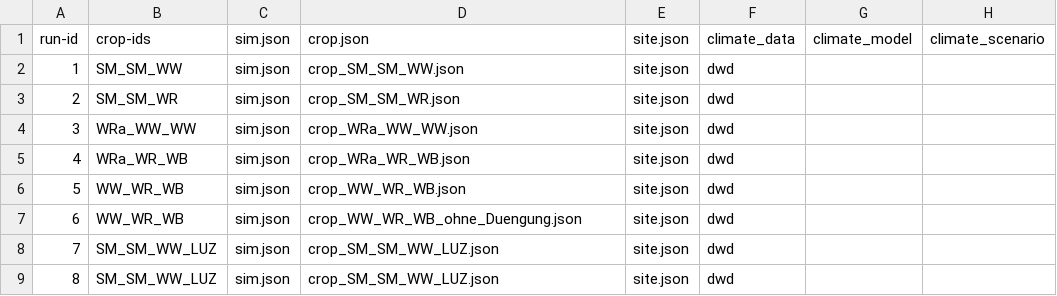
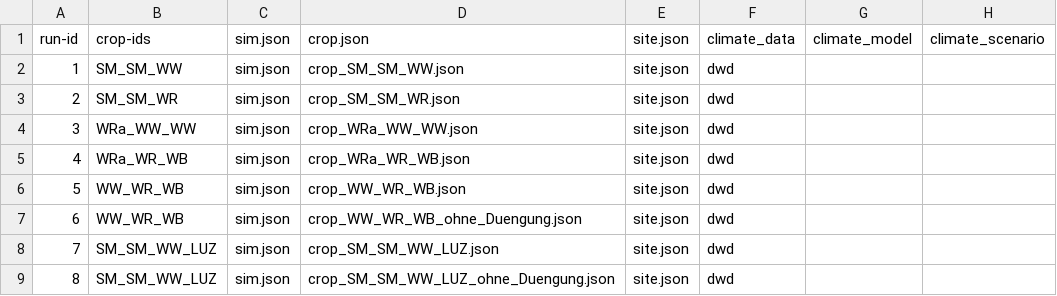
Before and after one commit to zalf-rpm/agora_natura, a CSV file: monica-data/data/projects/monica-germany/sim_setups_agora_natura.csv, drawn as a sheet; only a part is shown; the diff names each change by its address in the sheet, - before the commit and + after, or states it on an @@ line.

```diff
--- a/monica-data/data/projects/monica-germany/sim_setups_agora_natura.csv
+++ b/monica-data/data/projects/monica-germany/sim_setups_agora_natura.csv
-D9: crop_SM_SM_WW_LUZ.json
+D9: crop_SM_SM_WW_LUZ_ohne_Duengung.json
```
Also changed, not shown: 1 other file.
